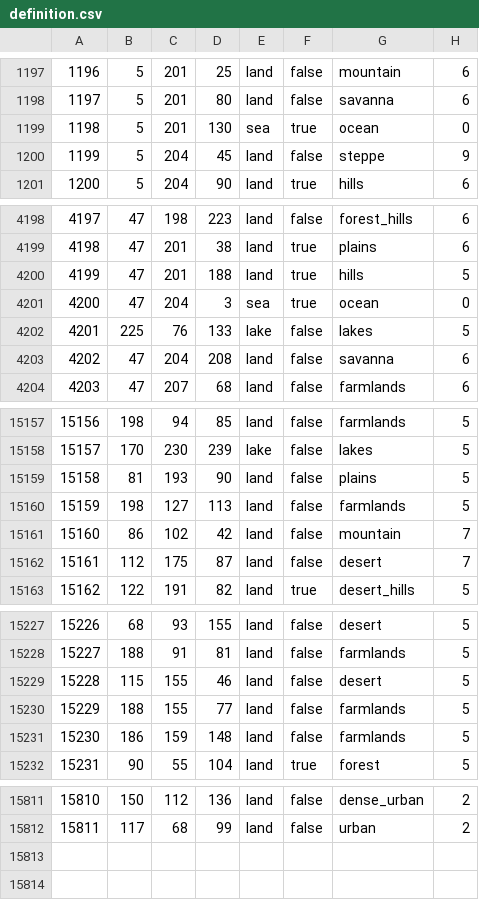
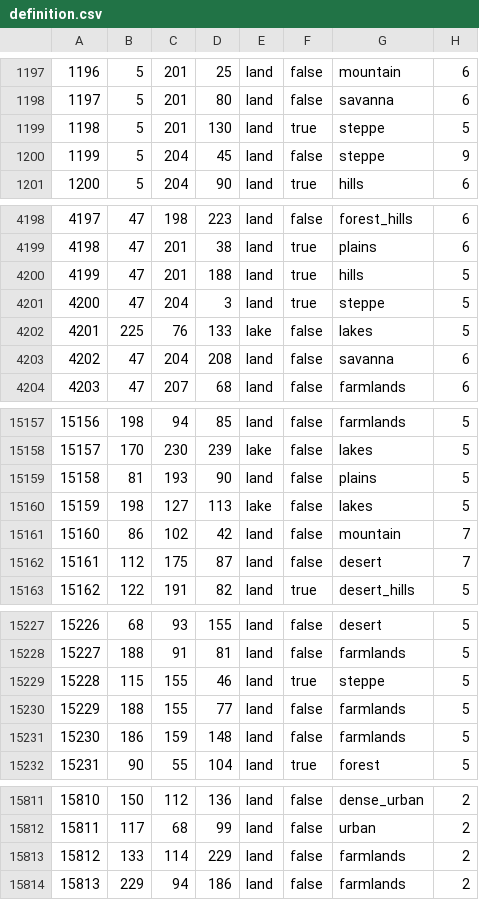
Before and after one commit to NewGrestin/PaxBritannicaRedux, a CSV file: map/definition.csv, drawn as a sheet; only a part is shown, gaps mark what is left out; the diff covers the shown part only.

```diff
--- a/map/definition.csv
+++ b/map/definition.csv
@@ -1198,3 +1198,3 @@
 1197;5;201;80;land;false;savanna;6
-1198;5;201;130;sea;true;ocean;0
+1198;5;201;130;land;true;steppe;5
 1199;5;204;45;land;false;steppe;9
@@ -4200,3 +4200,3 @@
 4199;47;201;188;land;true;hills;5
-4200;47;204;3;sea;true;ocean;0
+4200;47;204;3;land;true;steppe;5
 4201;225;76;133;lake;false;lakes;5
@@ -15159,3 +15159,3 @@
 15158;81;193;90;land;false;plains;5
-15159;198;127;113;land;false;farmlands;5
+15159;198;127;113;lake;false;lakes;5
 15160;86;102;42;land;false;mountain;7
@@ -15228,3 +15228,3 @@
 15227;188;91;81;land;false;farmlands;5
-15228;115;155;46;land;false;desert;5
+15228;115;155;46;land;true;steppe;5
 15229;188;155;77;land;false;farmlands;5
@@ -15812 +15812,3 @@
 15811;117;68;99;land;false;urban;2
+15812;133;114;229;land;false;farmlands;2
+15813;229;94;186;land;false;farmlands;2
```
Also changed, not shown: 1 edited cell elsewhere in this file, 23 other files.
